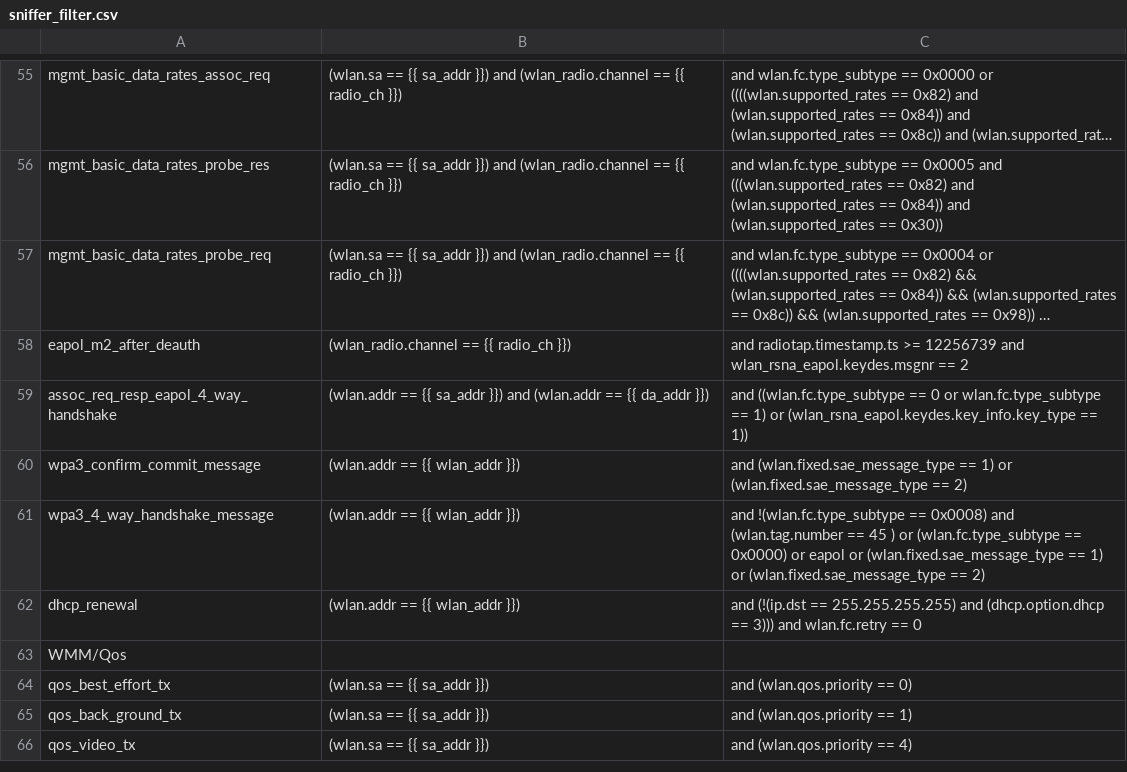
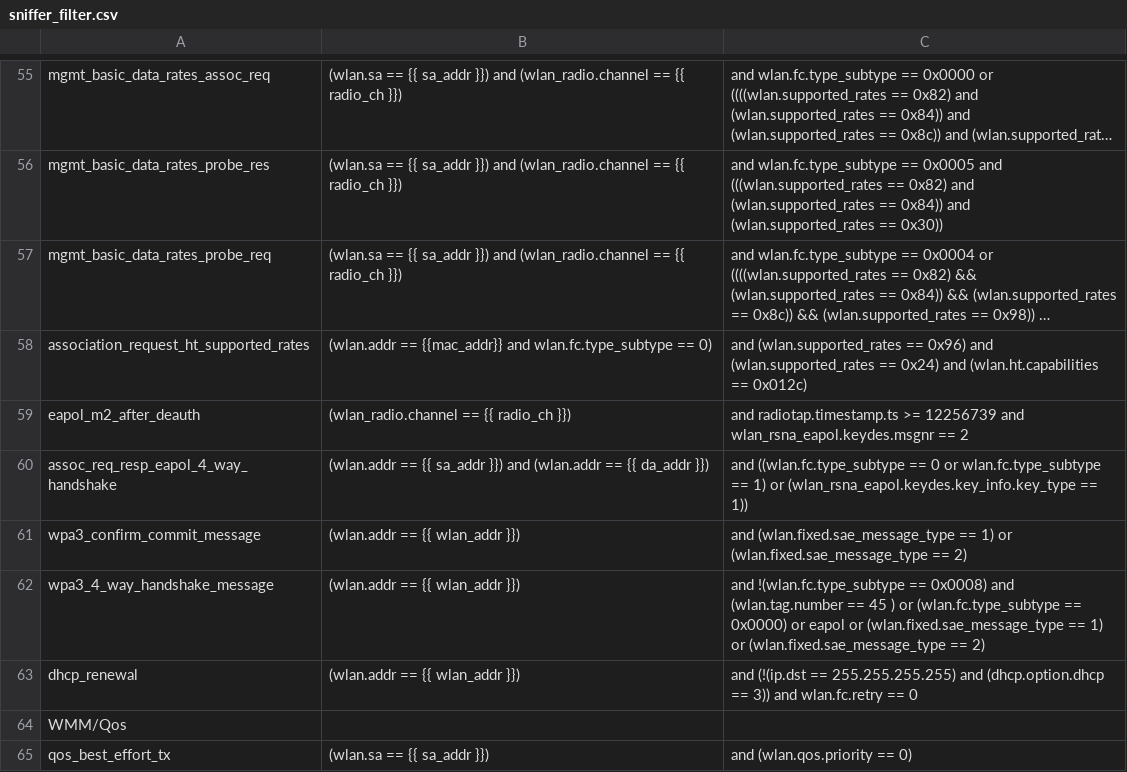
Before and after one commit to avinashsilabs/Sample_App_Automation_utf, a CSV file: config/sniffer_filter.csv, drawn as a sheet; only a part is shown, gaps mark what is left out; the shorter side is filled out with more unchanged rows; long unchanged cells end in …; addresses are those after the commit; the diff names each change by its address in the sheet, - before the commit and + after, or states it on an @@ line.

Commit message:
Pull request #2278: Modified the sniffer filter in dhcp test plan.
Merge in IOT_INFRA_SW/utf_wifi from WIFI_BT_UTFHELP-3070-wsdk-automation-adding-the-sniffer-packet-filters-for-dhcp-test-plan to release/milestone50

Squashed commit of the following:

commit 04688740c7063caebdabcd426a712aa86660d1a3
Author: benazeer <nazeer.kz@gmail.com>
Date:   Wed Nov 22 18:40:58 2023 +0530

    modified sniffer filter name in request timeout

commit c30349ce44a758e30fe503ae7cd9261bdb88b21b
Author: benazeer <nazeer.kz@gmail.com>
Date:   Wed Nov 22 18:37:58 2023 +0530

    Modified the filter name.

commit 5e27aff3c3405d9734c937fe4e3e4198c09cbe15
Author: benazeer <nazeer.kz@gmail.com>
Date:   Wed Nov 22 18:30:17 2023 +0530

    Modified the sniffer filter in dhcp test plan.

```diff
--- a/config/sniffer_filter.csv
+++ b/config/sniffer_filter.csv
+row 58: association_request_ht_supported_rates | (wlan.addr == {{mac_addr}} and wlan.fc.type_subtype == 0) | and (wlan.supported_rates == 0x96) and (wlan.supported_rates == 0x24) and (wlan.ht.capabilities == 0x012c)
-C63: …(dhcp.option.dhcp == 3))) and wlan.fc.retry…
+C63: …(dhcp.option.dhcp == 3)) and wlan.fc.retry…
```
